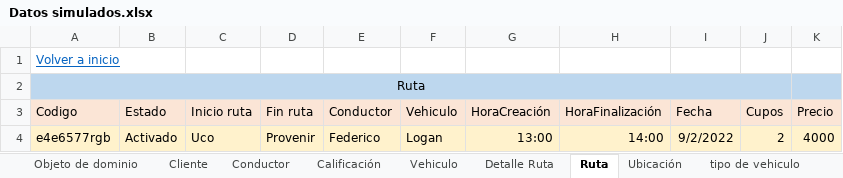
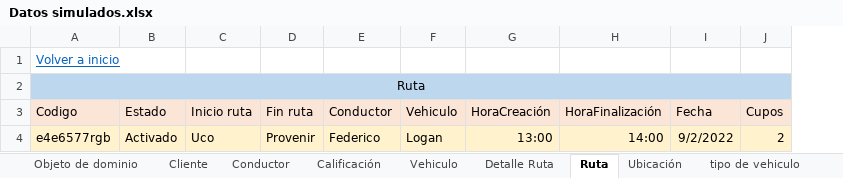
Before and after one commit to federico1605/RepositorioDOO, an Excel workbook: ExtraClase/Modelado de Dominio/Modelo enriquesido/Datos simulados.xlsx, sheet Ruta, drawn as a sheet; values as stored, in another font and other column widths than the file's, no borders; the diff names each change by its address in the sheet, - before the commit and + after, or states it on an @@ line.

Commit message:
Creacion de proyecto clase con java eclipse

```diff
--- a/ExtraClase/Modelado de Dominio/Modelo enriquesido/Datos simulados.xlsx (sheet Ruta)
+++ b/ExtraClase/Modelado de Dominio/Modelo enriquesido/Datos simulados.xlsx (sheet Ruta)
-column K (Precio), row 4: 4000
```
Also changed, not shown: 29 other files.
